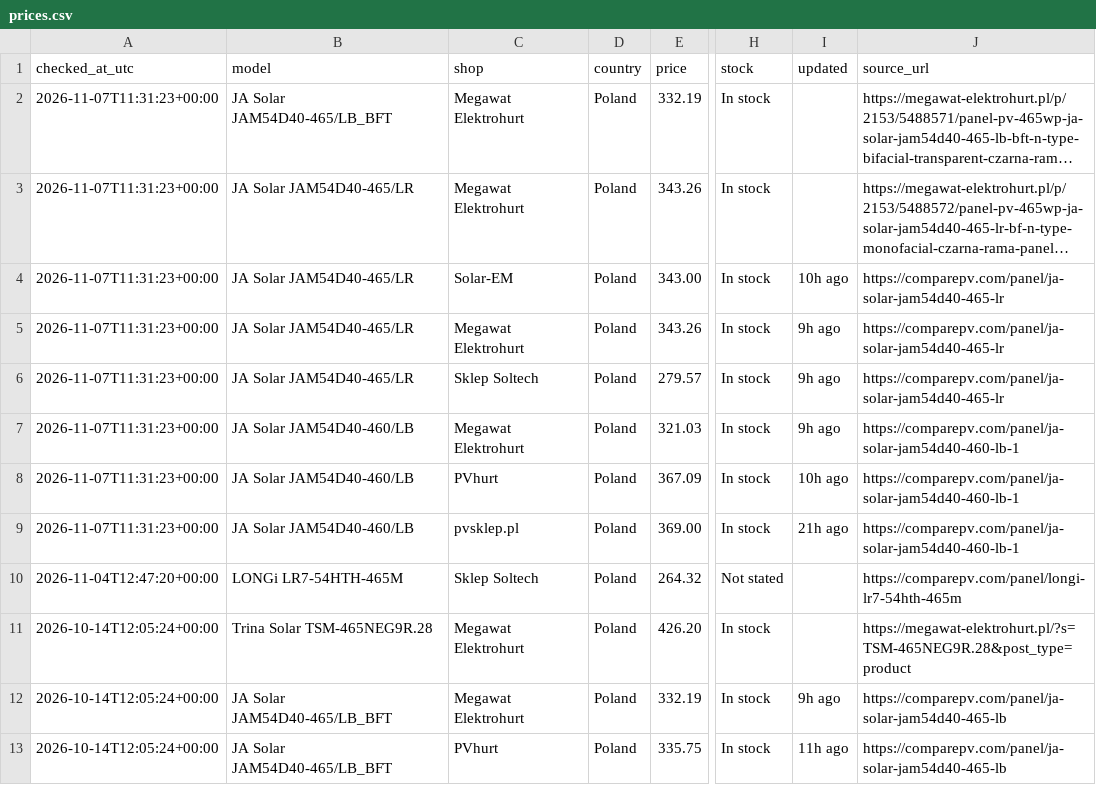
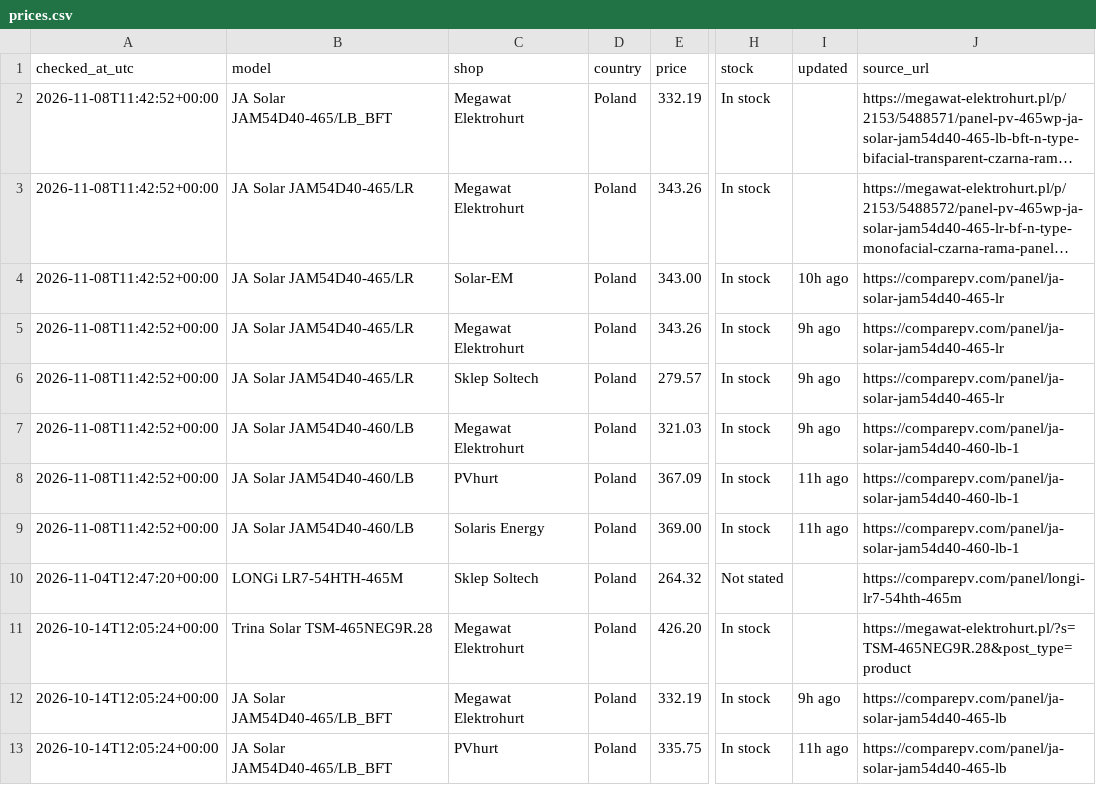
Before and after one commit to blotunga-prog/pv-price-monitor, a CSV file: data/prices.csv, drawn as a sheet; only a part is shown, gaps mark what is left out; long unchanged cells end in …; the diff names each change by its address in the sheet, - before the commit and + after, or states it on an @@ line.

```diff
--- a/data/prices.csv
+++ b/data/prices.csv
-A2:A9 (checked_at_utc): 2026-11-07T11:31:23+00:00
+A2:A9 (checked_at_utc): 2026-11-08T11:42:52+00:00
-I8 (updated): 10h ago
+I8 (updated): 11h ago
-C9 (shop): pvsklep.pl
+C9 (shop): Solaris Energy
-I9 (updated): 21h ago
+I9 (updated): 11h ago
```
Also changed, not shown: data/price_history.csv.
